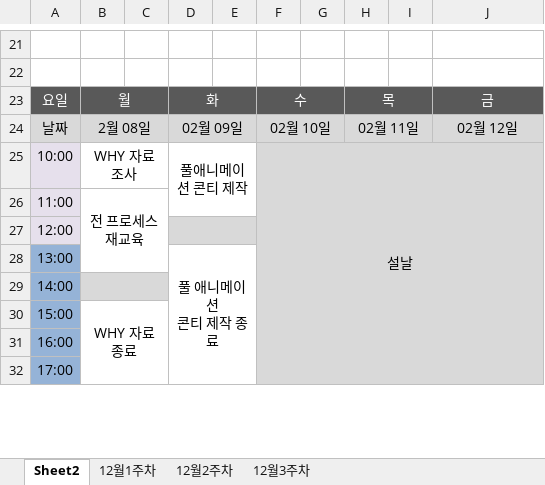
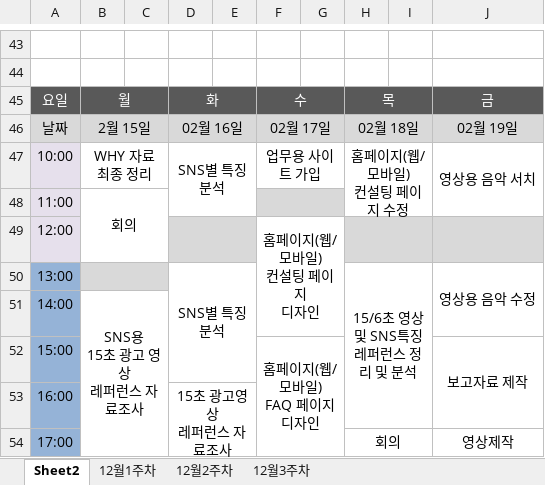
Before and after one commit to cl0cktree/fixability, an Excel workbook: JRH/2021/02/01-05/일정정리/2021_02_02_정량화_02-09일정정리.xlsx, sheet Sheet2, drawn as a sheet; only a part is shown, gaps mark what is left out; values as stored, in another font and other column widths than the file's, no borders; removed rows and columns are numbered as before the commit, all else as after; ↵ is a line break in a cell; the diff covers the shown part only; the diff names each change by its address in the sheet, - before the commit and + after, or states it on an @@ line.

```diff
--- a/JRH/2021/02/01-05/일정정리/2021_02_02_정량화_02-09일정정리.xlsx (sheet Sheet2)
+++ b/JRH/2021/02/01-05/일정정리/2021_02_02_정량화_02-09일정정리.xlsx (sheet Sheet2)
-B46: 2월 08일
+B46: 2월 15일
-D46: 02월 09일
+D46: 02월 16일
-F46: 02월 10일
+F46: 02월 17일
-H46: 02월 11일
+H46: 02월 18일
-J46: 02월 12일
+J46: 02월 19일
-row 25: 10:00 | WHY 자료 조사 |  | 풀애니메이션 콘티 제작 |  | 설날
+row 47: 10:00 | WHY 자료 최종 정리 |  | SNS별 특징 분석 |  | 업무용 사이트 가입 |  | 홈페이지(웹/모바일) ↵ 컨설팅 페이지 수정 |  | 영상용 음악 서치
-B48: 전 프로세스 재교육
+B48: 회의
+F48:G48 merged
-H48:J48 fill: #D9D9D9
+H48:J48 fill: none
-F49: (empty)
+F49: 홈페이지(웹/모바일) ↵ 컨설팅 페이지 ↵ 디자인
-F49:G49 fill: #D9D9D9
+F49:G49 fill: none
+F49:G51 merged
+H49:I49 merged
-row 28: 13:00 |  |  | 풀 애니메이션 ↵ 콘티 제작 종료
+row 50: 13:00 |  |  | SNS별 특징 분석 |  |  |  | 15/6초 영상및 SNS특징 ↵ 레퍼런스 정리 및 분석 |  | 영상용 음악 수정
-B51: (empty)
+B51: SNS용 ↵ 15초 광고 영상 ↵ 레퍼런스 자료조사
-B51:C51 fill: #D9D9D9
+B51:C51 fill: none
-B29:C29 merged
+B51:C56 merged
-F51:J51 fill: #D9D9D9
+F51:J51 fill: none
-row 30: 15:00 | WHY 자료 종료
+row 52: 15:00 |  |  |  |  | 홈페이지(웹/모바일) ↵ FAQ 페이지 ↵ 디자인 |  |  |  | 보고자료 제작
-D53: (empty)
+D53: 15초 광고영상 ↵ 레퍼런스 자료조사
+D53:E54 merged
-F53:J54 fill: #D9D9D9
+F53:J54 fill: none
-H54: (empty)
+H54: 회의
+H54:I55 merged
-J54: (empty)
+J54: 영상제작
+J54:J56 merged
```
Also changed, not shown: 22 added rows, 14 edited cells, cell formats and merged cells elsewhere in this sheet, charts or pictures, 37 other files.
